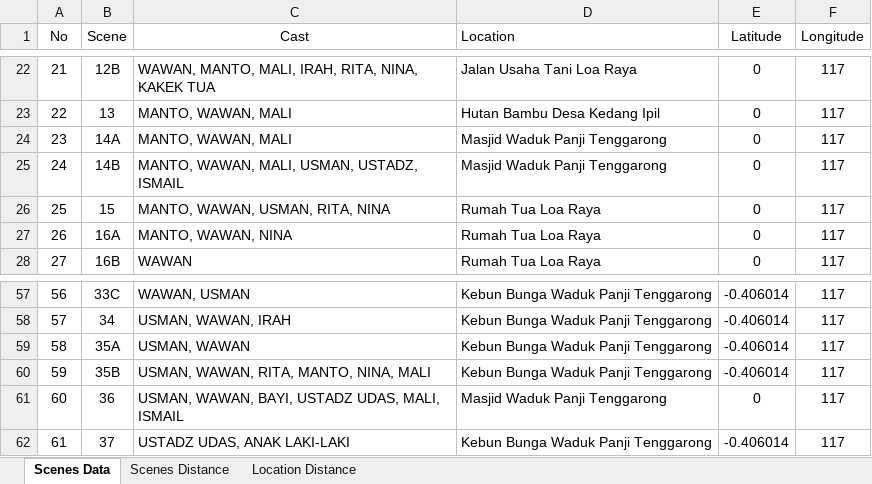
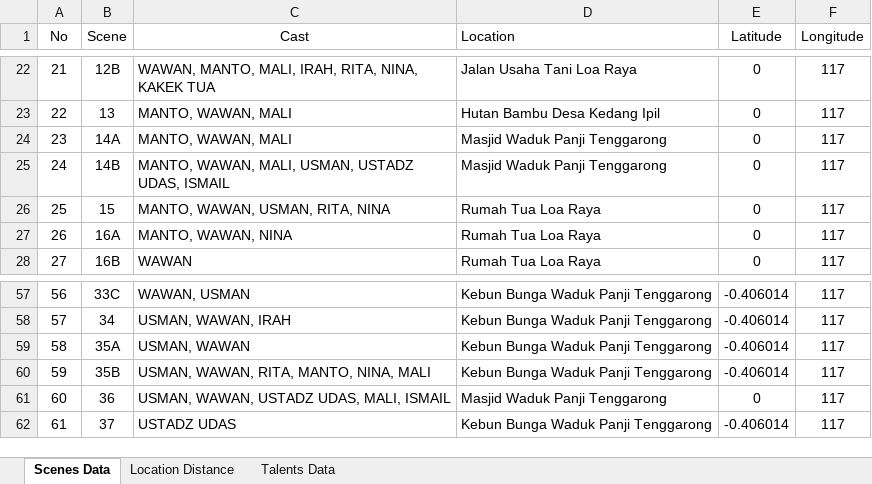
Before and after one commit to bangprasse/UNFINISHED-PSO-for-film-scenes-selection, an Excel workbook: Datasource/Master Data.xlsx, sheet Scenes Data, drawn as a sheet; only a part is shown, gaps mark what is left out; values as stored, in another font and other column widths than the file's, no borders; the diff names each change by its address in the sheet, - before the commit and + after, or states it on an @@ line.

Commit message:
Restructuring Data Source Input

```diff
--- a/Datasource/Master Data.xlsx (sheet Scenes Data)
+++ b/Datasource/Master Data.xlsx (sheet Scenes Data)
-sheet tab: Scenes Distance
+sheet tab: Talents Data
-C25 (Cast): MANTO, WAWAN, MALI, USMAN, USTADZ, ISMAIL
+C25 (Cast): MANTO, WAWAN, MALI, USMAN, USTADZ UDAS, ISMAIL
-C61 (Cast): USMAN, WAWAN, BAYI, USTADZ UDAS, MALI, ISMAIL
+C61 (Cast): USMAN, WAWAN, USTADZ UDAS, MALI, ISMAIL
-C62 (Cast): USTADZ UDAS, ANAK LAKI-LAKI
+C62 (Cast): USTADZ UDAS
```
Also changed, not shown: 10 other files.
